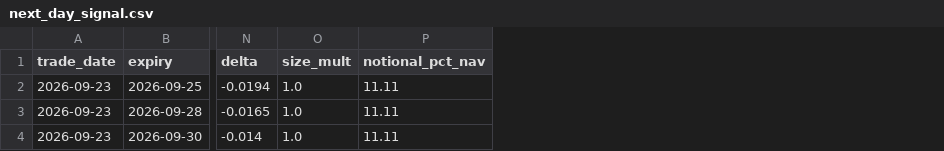
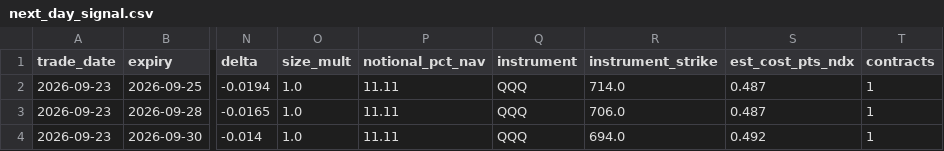
Before and after one commit to marcinzieba4-bot/Step_SG, a CSV file: output/next_day_signal.csv, drawn as a sheet; only a part is shown, gaps mark what is left out; the diff names each change by its address in the sheet, - before the commit and + after, or states it on an @@ line.

```diff
--- a/output/next_day_signal.csv
+++ b/output/next_day_signal.csv
+column Q (instrument), rows 2-4: all QQQ
+column R (instrument_strike), rows 2-4: 714.0 | 706.0 | 694.0
+column S (est_cost_pts_ndx), rows 2-4: 0.487 | 0.487 | 0.492
+column T (contracts), rows 2-4: all 1
```
Also changed, not shown: 13 other files.
